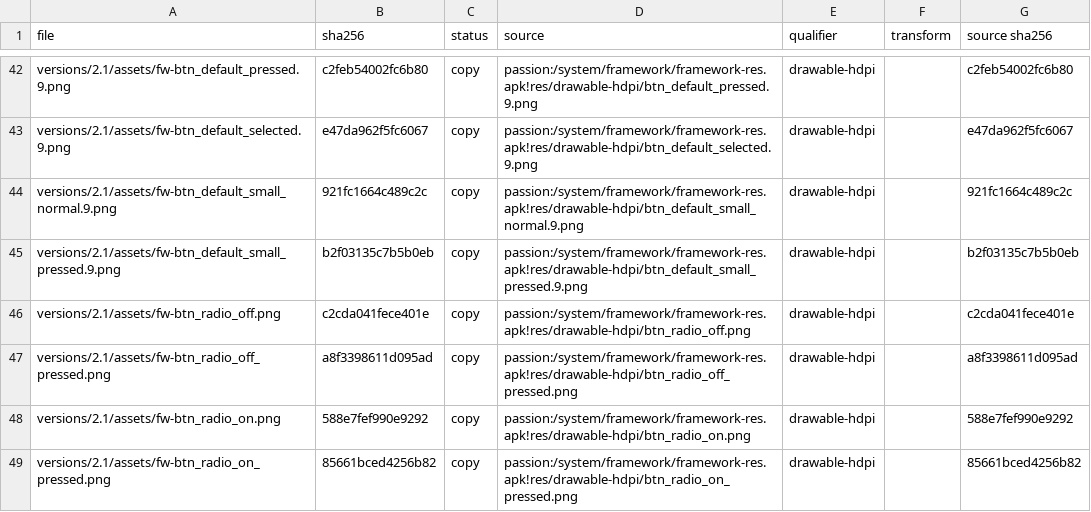
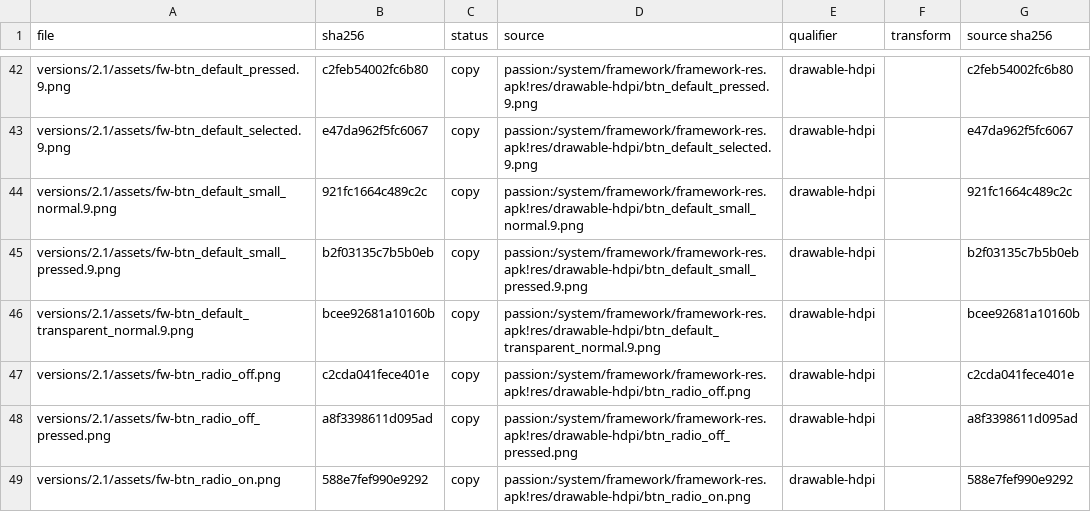
Before and after one commit to szabolevi98/android-simulator, a TSV file: docs/reports/assets/2.1.tsv, drawn as a sheet; only a part is shown, gaps mark what is left out; the shorter side is filled out with more unchanged rows.

Commit message:
Android 2.1 pattern keyguard: UnlockScreen (keyguard_screen_unlock_portrait) with the status lines, wrong-pattern clearing and the 5-try 30 s lockout read from android.policy.odex; ConfirmLockPattern before changing a saved pattern

```diff
--- a/docs/reports/assets/2.1.tsv
+++ b/docs/reports/assets/2.1.tsv
@@ -45,2 +45,3 @@ versions/2.1/assets/fw-btn_default_small_normal.9.png	921fc1664c489c2c	copy	pass
 versions/2.1/assets/fw-btn_default_small_pressed.9.png	b2f03135c7b5b0eb	copy	passion:/system/framework/framework-res.apk!res/drawable-hdpi/btn_default_small_pressed.9.png	drawable-hdpi		b2f03135c7b5b0eb
+versions/2.1/assets/fw-btn_default_transparent_normal.9.png	bcee92681a10160b	copy	passion:/system/framework/framework-res.apk!res/drawable-hdpi/btn_default_transparent_normal.9.png	drawable-hdpi		bcee92681a10160b
 versions/2.1/assets/fw-btn_radio_off.png	c2cda041fece401e	copy	passion:/system/framework/framework-res.apk!res/drawable-hdpi/btn_radio_off.png	drawable-hdpi		c2cda041fece401e
```
Also changed, not shown: docs/data/ec-assets.tsv, 13 other files.
